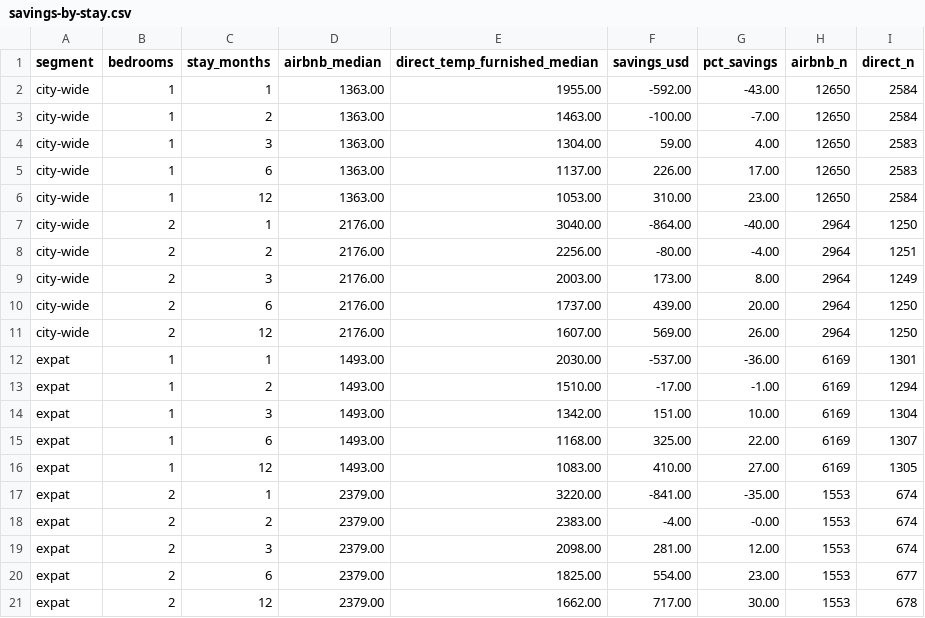
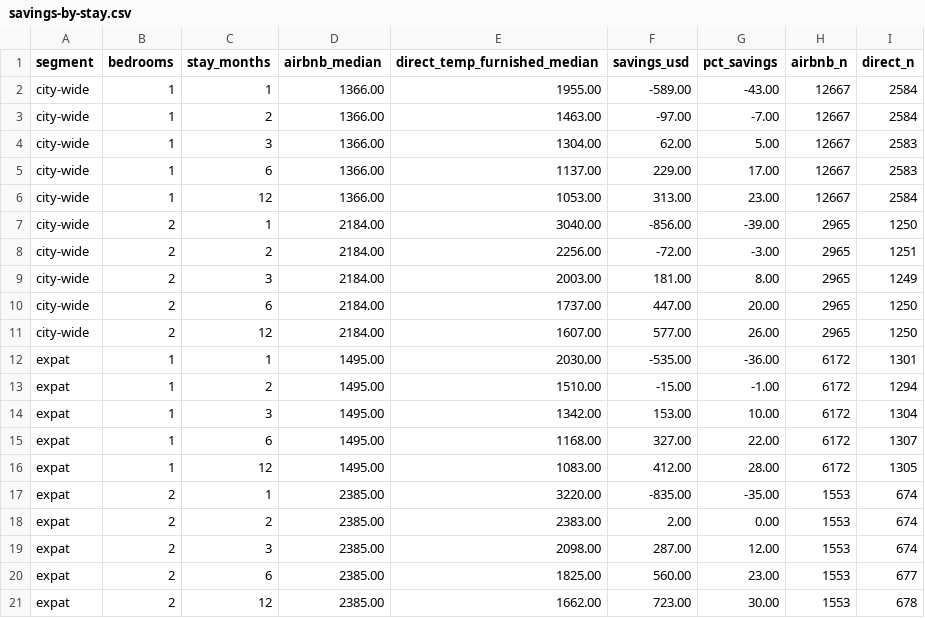
Before and after one commit to unitrank/buenos-aires-rental-market, a CSV file: data/latest/savings-by-stay.csv, drawn as a sheet.

```diff
--- a/data/latest/savings-by-stay.csv
+++ b/data/latest/savings-by-stay.csv
@@ -1,21 +1,21 @@
 segment,bedrooms,stay_months,airbnb_median,direct_temp_furnished_median,savings_usd,pct_savings,airbnb_n,direct_n
-city-wide,1,1,1363.00,1955.00,-592.00,-43.00,12650,2584
-city-wide,1,2,1363.00,1463.00,-100.00,-7.00,12650,2584
-city-wide,1,3,1363.00,1304.00,59.00,4.00,12650,2583
-city-wide,1,6,1363.00,1137.00,226.00,17.00,12650,2583
-city-wide,1,12,1363.00,1053.00,310.00,23.00,12650,2584
-city-wide,2,1,2176.00,3040.00,-864.00,-40.00,2964,1250
-city-wide,2,2,2176.00,2256.00,-80.00,-4.00,2964,1251
-city-wide,2,3,2176.00,2003.00,173.00,8.00,2964,1249
-city-wide,2,6,2176.00,1737.00,439.00,20.00,2964,1250
-city-wide,2,12,2176.00,1607.00,569.00,26.00,2964,1250
-expat,1,1,1493.00,2030.00,-537.00,-36.00,6169,1301
-expat,1,2,1493.00,1510.00,-17.00,-1.00,6169,1294
-expat,1,3,1493.00,1342.00,151.00,10.00,6169,1304
-expat,1,6,1493.00,1168.00,325.00,22.00,6169,1307
-expat,1,12,1493.00,1083.00,410.00,27.00,6169,1305
-expat,2,1,2379.00,3220.00,-841.00,-35.00,1553,674
-expat,2,2,2379.00,2383.00,-4.00,-0.00,1553,674
-expat,2,3,2379.00,2098.00,281.00,12.00,1553,674
-expat,2,6,2379.00,1825.00,554.00,23.00,1553,677
-expat,2,12,2379.00,1662.00,717.00,30.00,1553,678
+city-wide,1,1,1366.00,1955.00,-589.00,-43.00,12667,2584
+city-wide,1,2,1366.00,1463.00,-97.00,-7.00,12667,2584
+city-wide,1,3,1366.00,1304.00,62.00,5.00,12667,2583
+city-wide,1,6,1366.00,1137.00,229.00,17.00,12667,2583
+city-wide,1,12,1366.00,1053.00,313.00,23.00,12667,2584
+city-wide,2,1,2184.00,3040.00,-856.00,-39.00,2965,1250
+city-wide,2,2,2184.00,2256.00,-72.00,-3.00,2965,1251
+city-wide,2,3,2184.00,2003.00,181.00,8.00,2965,1249
+city-wide,2,6,2184.00,1737.00,447.00,20.00,2965,1250
+city-wide,2,12,2184.00,1607.00,577.00,26.00,2965,1250
+expat,1,1,1495.00,2030.00,-535.00,-36.00,6172,1301
+expat,1,2,1495.00,1510.00,-15.00,-1.00,6172,1294
+expat,1,3,1495.00,1342.00,153.00,10.00,6172,1304
+expat,1,6,1495.00,1168.00,327.00,22.00,6172,1307
+expat,1,12,1495.00,1083.00,412.00,28.00,6172,1305
+expat,2,1,2385.00,3220.00,-835.00,-35.00,1553,674
+expat,2,2,2385.00,2383.00,2.00,0.00,1553,674
+expat,2,3,2385.00,2098.00,287.00,12.00,1553,674
+expat,2,6,2385.00,1825.00,560.00,23.00,1553,677
+expat,2,12,2385.00,1662.00,723.00,30.00,1553,678
```
Also changed, not shown: data/history/uaci-2026-10.csv, data/latest/by-barrio.csv, 7 other files.
